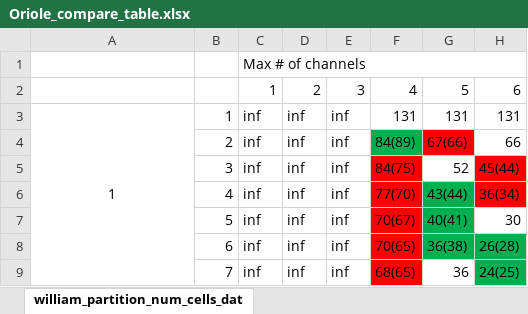
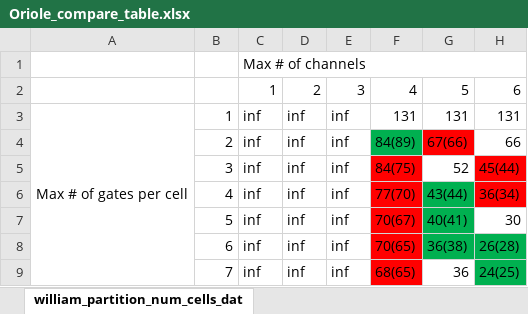
Before and after one commit to zyrrron/Oriole, an Excel workbook: benchmark/bionetwork/chris_group/jai_example/Oriole_compare_table.xlsx, sheet william_partition_num_cells_dat, drawn as a sheet; only a part is shown; values as stored, in another font and other column widths than the file's, no borders; the diff names each change by its address in the sheet, - before the commit and + after, or states it on an @@ line.

```diff
--- a/benchmark/bionetwork/chris_group/jai_example/Oriole_compare_table.xlsx (sheet william_partition_num_cells_dat)
+++ b/benchmark/bionetwork/chris_group/jai_example/Oriole_compare_table.xlsx (sheet william_partition_num_cells_dat)
-A3: 1
+A3: Max # of gates per cell
```
Also changed, not shown: 2 other files.
